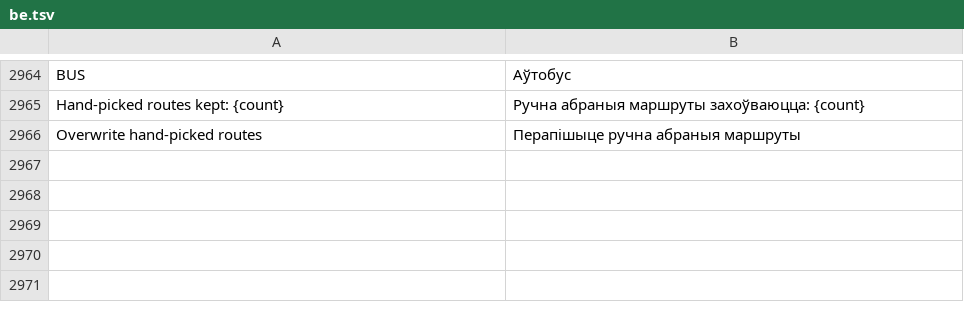
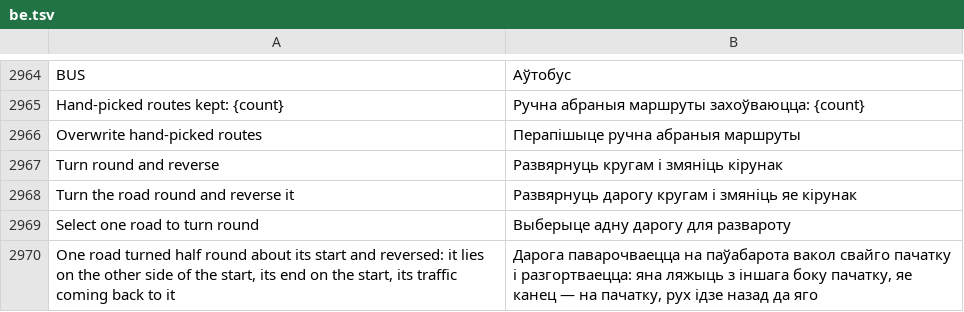
Before and after one commit to yumin278/openMapper, a TSV file: locales/be.tsv, drawn as a sheet; only a part is shown, gaps mark what is left out; the diff names each change by its address in the sheet, - before the commit and + after, or states it on an @@ line.

```diff
--- a/locales/be.tsv
+++ b/locales/be.tsv
+row 2967: Turn round and reverse | Развярнуць кругам і змяніць кірунак
+row 2968: Turn the road round and reverse it | Развярнуць дарогу кругам і змяніць яе кірунак
+row 2969: Select one road to turn round | Выберыце адну дарогу для развароту
+row 2970: One road turned half round about its start and reversed: it lies on the other side of the start, its end on the start, its traffic coming back to it | Дарога паварочваецца на паўабарота вакол свайго пачатку і разгортваецца: яна ляжыць з іншага боку пачатку, яе канец — на пачатку, рух ідзе назад да яго
```
Also changed, not shown: locales/hi.tsv, locales/kk.tsv, 29 other files.
